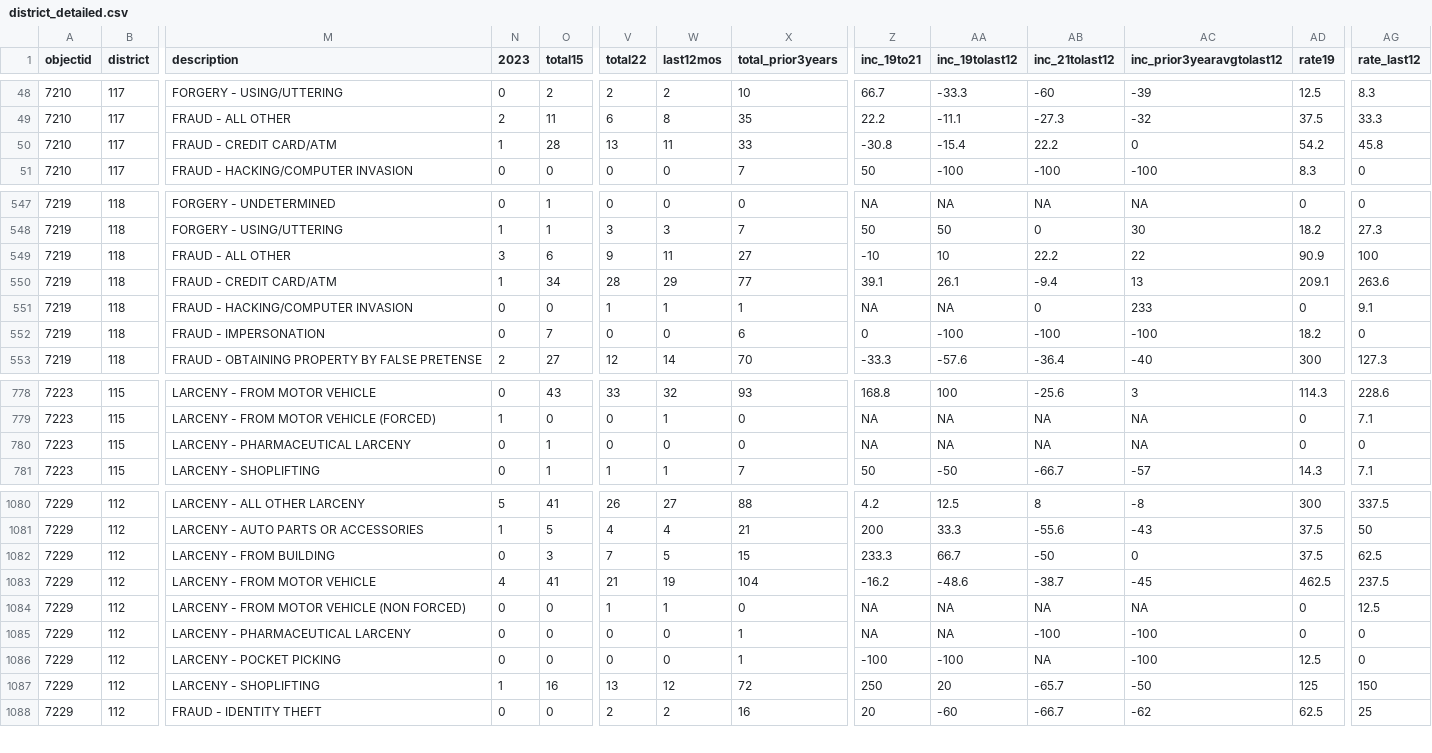
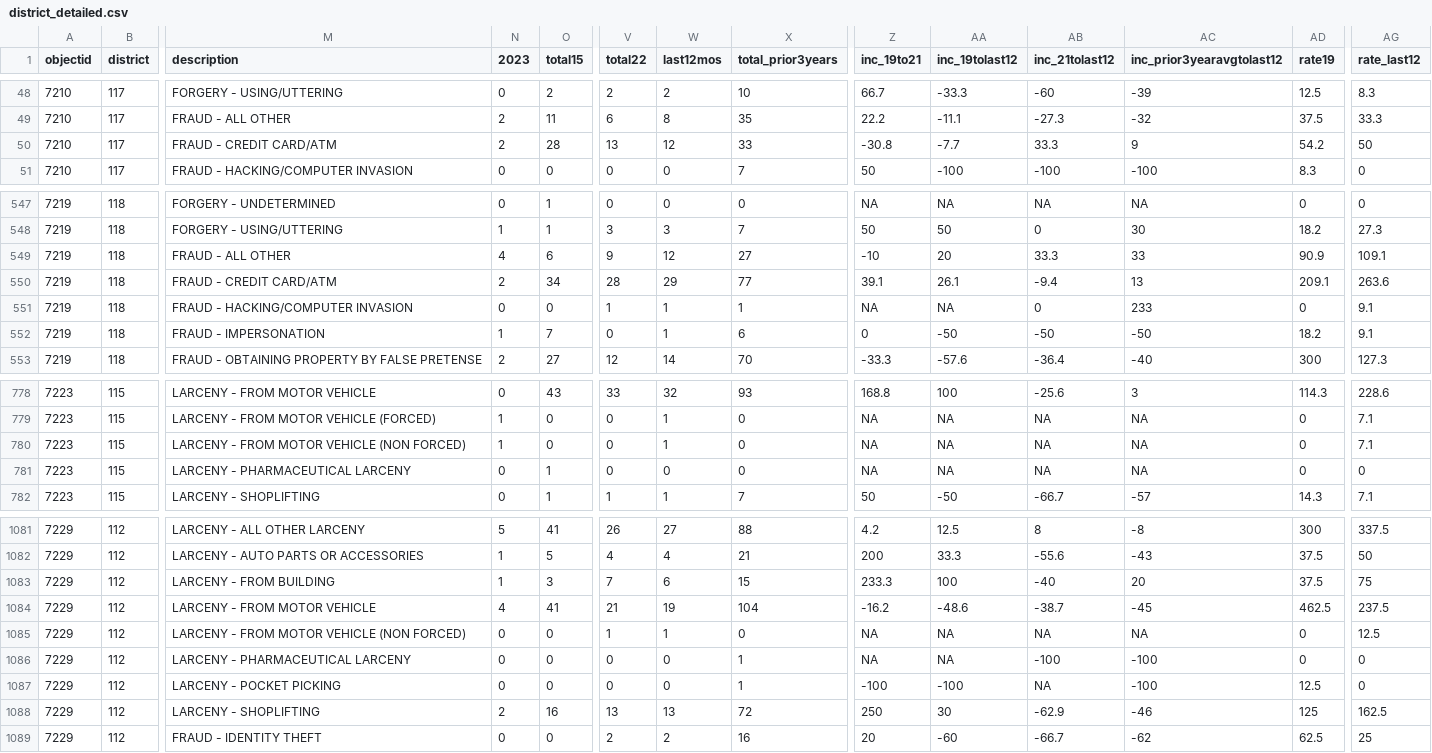
Before and after one commit to abcotvdata/safetytracker_cary, a CSV file: data/output/districts/district_detailed.csv, drawn as a sheet; only a part is shown, gaps mark what is left out; addresses are those after the commit; rows hold the shown columns only; the diff covers the shown part only; the diff names each change by its address in the sheet, - before the commit and + after, or states it on an @@ line.

Commit message:
New crime data collected

```diff
--- a/data/output/districts/district_detailed.csv
+++ b/data/output/districts/district_detailed.csv
-N50 (2023): 1
+N50 (2023): 2
-W50 (last12mos): 11
+W50 (last12mos): 12
-AA50 (inc_19tolast12): -15.4
+AA50 (inc_19tolast12): -7.7
-AB50 (inc_21tolast12): 22.2
+AB50 (inc_21tolast12): 33.3
-AC50 (inc_prior3yearavgtolast12): 0
+AC50 (inc_prior3yearavgtolast12): 9
-AG50 (rate_last12): 45.8
+AG50 (rate_last12): 50
-N549 (2023): 3
+N549 (2023): 4
-W549 (last12mos): 11
+W549 (last12mos): 12
-AA549 (inc_19tolast12): 10
+AA549 (inc_19tolast12): 20
-AB549 (inc_21tolast12): 22.2
+AB549 (inc_21tolast12): 33.3
-AC549 (inc_prior3yearavgtolast12): 22
+AC549 (inc_prior3yearavgtolast12): 33
-AG549 (rate_last12): 100
+AG549 (rate_last12): 109.1
-N550 (2023): 1
+N550 (2023): 2
-N552 (2023): 0
+N552 (2023): 1
-W552 (last12mos): 0
+W552 (last12mos): 1
-AA552 (inc_19tolast12): -100
+AA552 (inc_19tolast12): -50
-AB552 (inc_21tolast12): -100
+AB552 (inc_21tolast12): -50
-AC552 (inc_prior3yearavgtolast12): -100
+AC552 (inc_prior3yearavgtolast12): -50
-AG552 (rate_last12): 0
+AG552 (rate_last12): 9.1
+row 780: 7223 | 115 | LARCENY - FROM MOTOR VEHICLE (NON FORCED) | 1 | 0 | 0 | 1 | 0 | NA | NA | NA | NA | 0 | 7.1
-N1083 (2023): 0
+N1083 (2023): 1
-W1083 (last12mos): 5
+W1083 (last12mos): 6
-AA1083 (inc_19tolast12): 66.7
+AA1083 (inc_19tolast12): 100
-AB1083 (inc_21tolast12): -50
+AB1083 (inc_21tolast12): -40
-AC1083 (inc_prior3yearavgtolast12): 0
+AC1083 (inc_prior3yearavgtolast12): 20
-AG1083 (rate_last12): 62.5
+AG1083 (rate_last12): 75
-N1088 (2023): 1
+N1088 (2023): 2
-W1088 (last12mos): 12
+W1088 (last12mos): 13
-AA1088 (inc_19tolast12): 20
+AA1088 (inc_19tolast12): 30
-AB1088 (inc_21tolast12): -65.7
+AB1088 (inc_21tolast12): -62.9
-AC1088 (inc_prior3yearavgtolast12): -50
+AC1088 (inc_prior3yearavgtolast12): -46
-AG1088 (rate_last12): 150
+AG1088 (rate_last12): 162.5
```
Also changed, not shown: 63 edited cells elsewhere in this file, data/output/city/citywide_category.csv, data/output/city/citywide_type.csv, 26 other files.
